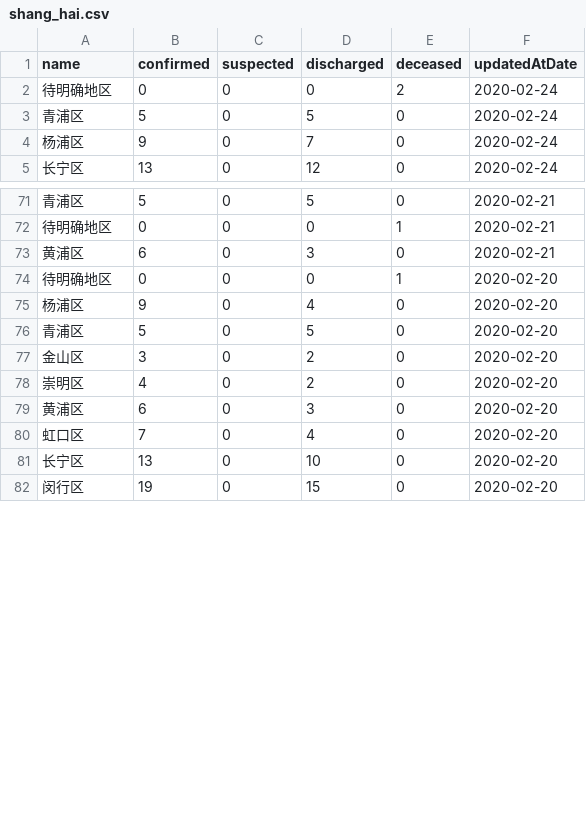
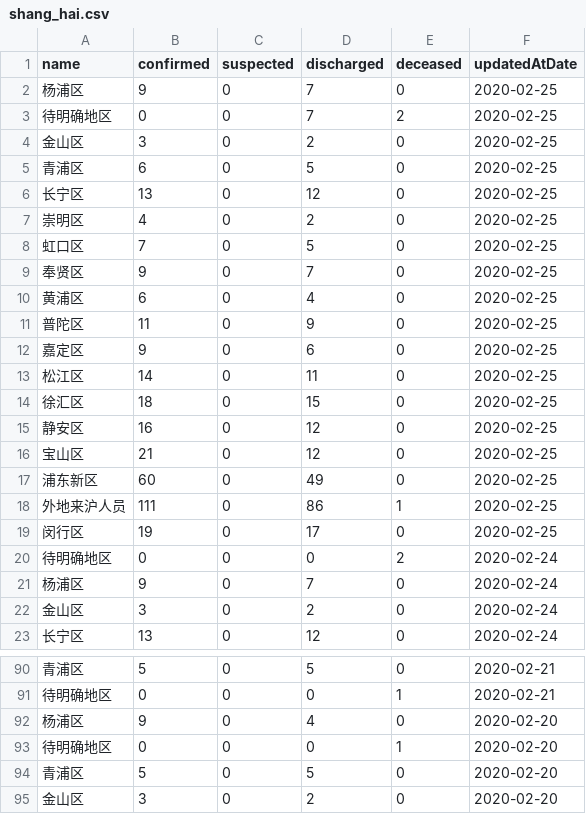
Before and after one commit to fantasticfears-stage/ncov-zh, a CSV file: public/data/provinces/shang_hai.csv, drawn as a sheet; only a part is shown, gaps mark what is left out; the shorter side is filled out with more unchanged rows; the diff covers the shown part only.

```diff
--- a/public/data/provinces/shang_hai.csv
+++ b/public/data/provinces/shang_hai.csv
@@ -1,5 +1,23 @@
 name,confirmed,suspected,discharged,deceased,updatedAtDate
+杨浦区,9,0,7,0,2020-02-25
+待明确地区,0,0,7,2,2020-02-25
+金山区,3,0,2,0,2020-02-25
+青浦区,6,0,5,0,2020-02-25
+长宁区,13,0,12,0,2020-02-25
+崇明区,4,0,2,0,2020-02-25
+虹口区,7,0,5,0,2020-02-25
+奉贤区,9,0,7,0,2020-02-25
+黄浦区,6,0,4,0,2020-02-25
+普陀区,11,0,9,0,2020-02-25
+嘉定区,9,0,6,0,2020-02-25
+松江区,14,0,11,0,2020-02-25
+徐汇区,18,0,15,0,2020-02-25
+静安区,16,0,12,0,2020-02-25
+宝山区,21,0,12,0,2020-02-25
+浦东新区,60,0,49,0,2020-02-25
+外地来沪人员,111,0,86,1,2020-02-25
+闵行区,19,0,17,0,2020-02-25
 待明确地区,0,0,0,2,2020-02-24
-青浦区,5,0,5,0,2020-02-24
 杨浦区,9,0,7,0,2020-02-24
+金山区,3,0,2,0,2020-02-24
 长宁区,13,0,12,0,2020-02-24
@@ -72,5 +91,4 @@ name,confirmed,suspected,discharged,deceased,updatedAtDate
 待明确地区,0,0,0,1,2020-02-21
-黄浦区,6,0,3,0,2020-02-21
+杨浦区,9,0,4,0,2020-02-20
 待明确地区,0,0,0,1,2020-02-20
-杨浦区,9,0,4,0,2020-02-20
 青浦区,5,0,5,0,2020-02-20
```
Also changed, not shown: 86 moved rows elsewhere in this file, public/data/provinces.csv, public/data/provinces/guang_dong.csv, 28 other files.
